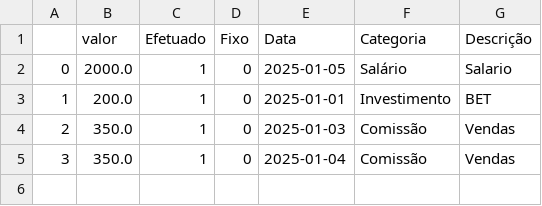
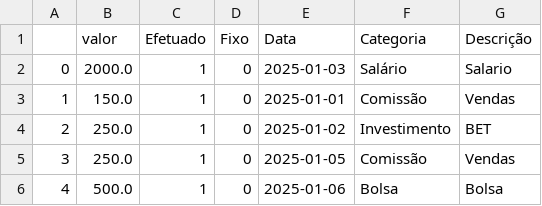
Before and after one commit to StuartGrisotto/Finan-as-Pessoais_Python, a CSV file: df_receitas.csv, drawn as a sheet.

```diff
--- a/df_receitas.csv
+++ b/df_receitas.csv
@@ -1,5 +1,6 @@
 ,valor,Efetuado,Fixo,Data,Categoria,Descrição
-0,2000.0,1,0,2025-01-05,Salário,Salario
-1,200.0,1,0,2025-01-01,Investimento,BET
-2,350.0,1,0,2025-01-03,Comissão,Vendas
-3,350.0,1,0,2025-01-04,Comissão,Vendas
+0,2000.0,1,0,2025-01-03,Salário,Salario
+1,150.0,1,0,2025-01-01,Comissão,Vendas
+2,250.0,1,0,2025-01-02,Investimento,BET
+3,250.0,1,0,2025-01-05,Comissão,Vendas
+4,500.0,1,0,2025-01-06,Bolsa,Bolsa
```
Also changed, not shown: df_despesas.csv, 3 other files.
